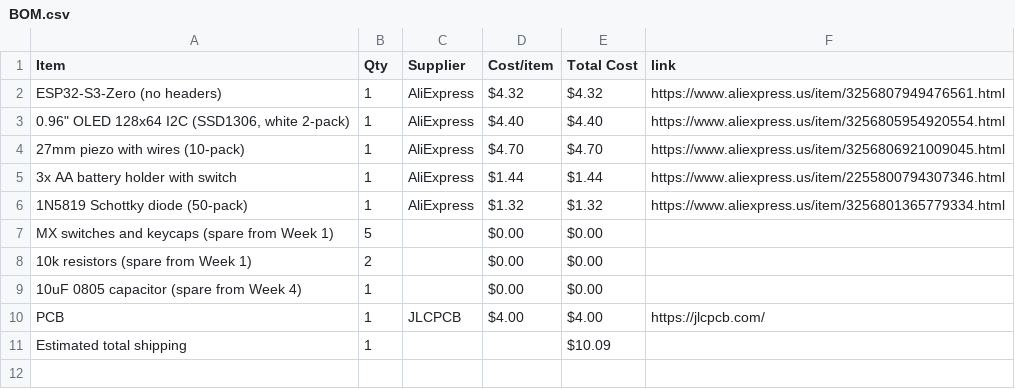
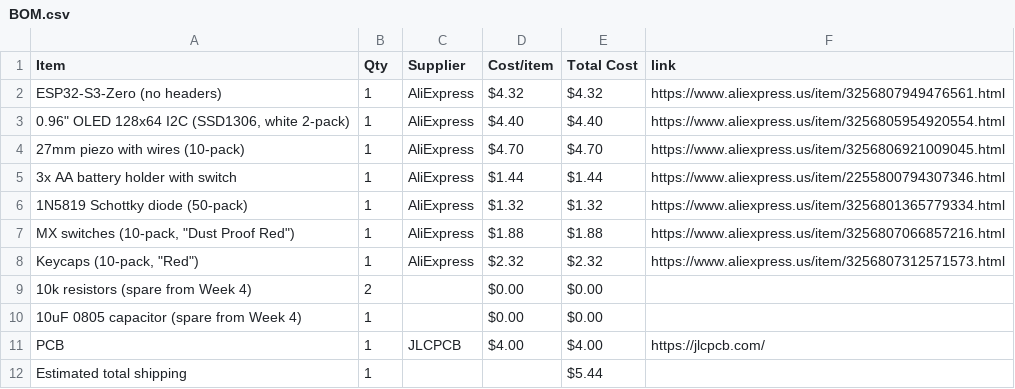
Before and after one commit to AnvithPothula/HalfLifeWeek5-Custom, a CSV file: BOM.csv, drawn as a sheet.

```diff
--- a/BOM.csv
+++ b/BOM.csv
@@ -6,6 +6,7 @@ ESP32-S3-Zero (no headers),1,AliExpress,$4.32,$4.32,https://www.aliexpress.us/it
 1N5819 Schottky diode (50-pack),1,AliExpress,$1.32,$1.32,https://www.aliexpress.us/item/3256801365779334.html
-MX switches and keycaps (spare from Week 1),5,,$0.00,$0.00,
-10k resistors (spare from Week 1),2,,$0.00,$0.00,
+"MX switches (10-pack, ""Dust Proof Red"")",1,AliExpress,$1.88,$1.88,https://www.aliexpress.us/item/3256807066857216.html
+"Keycaps (10-pack, ""Red"")",1,AliExpress,$2.32,$2.32,https://www.aliexpress.us/item/3256807312571573.html
+10k resistors (spare from Week 4),2,,$0.00,$0.00,
 10uF 0805 capacitor (spare from Week 4),1,,$0.00,$0.00,
 PCB,1,JLCPCB,$4.00,$4.00,https://jlcpcb.com/
-Estimated total shipping,1,,,$10.09,
+Estimated total shipping,1,,,$5.44,
```
Also changed, not shown: 1 other file.
